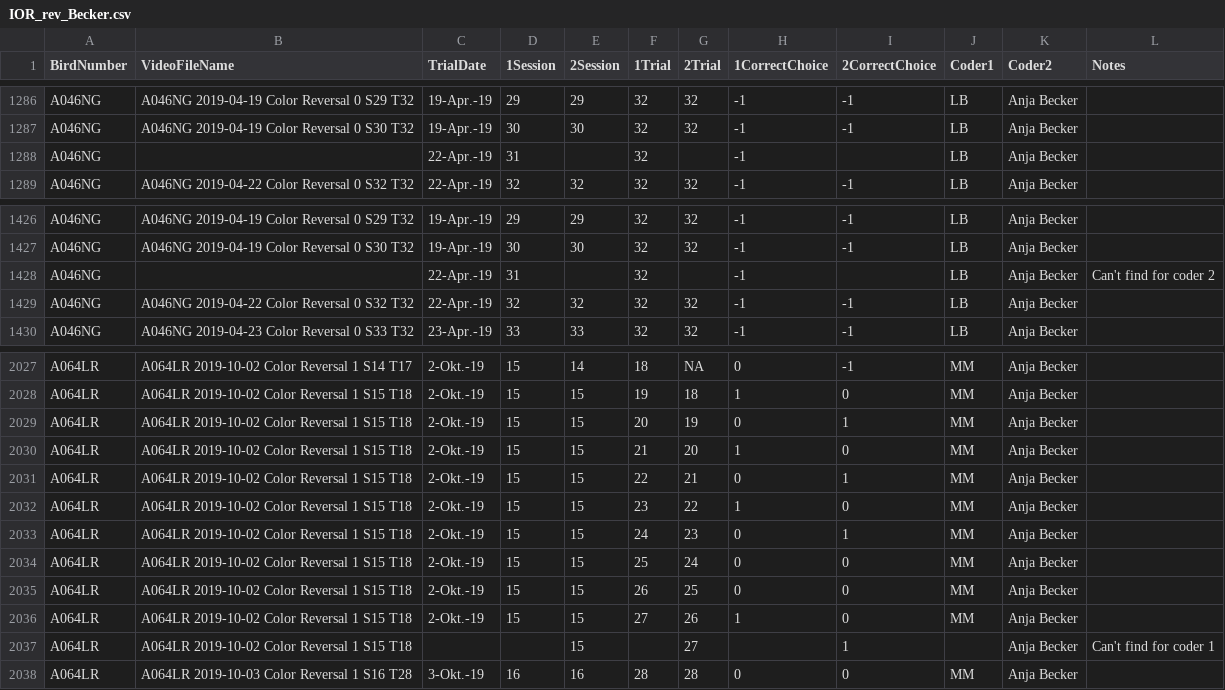
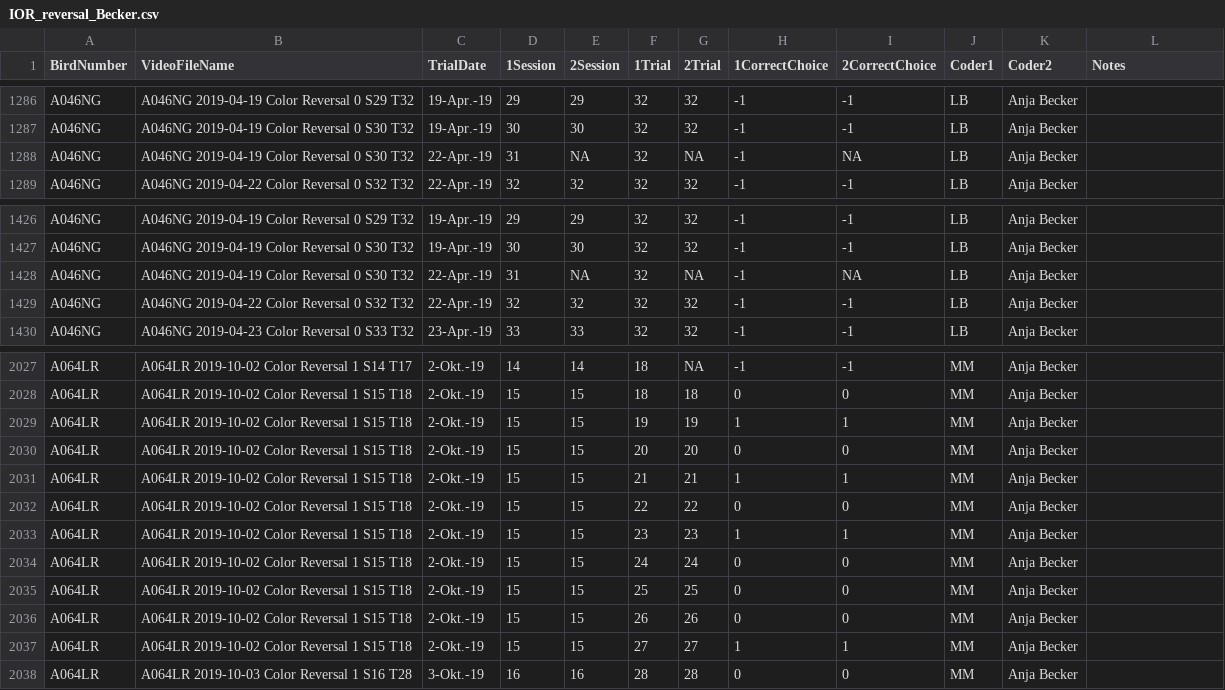
Before and after one commit to corinalogan/grackles, a CSV file: Files/Preregistrations/IOR_reversal_Becker.csv (was Files/Preregistrations/IOR_rev_Becker.csv), drawn as a sheet; only a part is shown, gaps mark what is left out; the diff covers the shown part only; the diff names each change by its address in the sheet, - before the commit and + after, or states it on an @@ line.

```diff
--- a/Files/Preregistrations/IOR_rev_Becker.csv
+++ b/Files/Preregistrations/IOR_reversal_Becker.csv
-B1288 (VideoFileName): (empty)
+B1288 (VideoFileName): A046NG 2019-04-19 Color Reversal 0 S30 T32
-E1288 (2Session): (empty)
+E1288 (2Session): NA
-G1288 (2Trial): (empty)
+G1288 (2Trial): NA
-I1288 (2CorrectChoice): (empty)
+I1288 (2CorrectChoice): NA
-B1428 (VideoFileName): (empty)
+B1428 (VideoFileName): A046NG 2019-04-19 Color Reversal 0 S30 T32
-E1428 (2Session): (empty)
+E1428 (2Session): NA
-G1428 (2Trial): (empty)
+G1428 (2Trial): NA
-I1428 (2CorrectChoice): (empty)
+I1428 (2CorrectChoice): NA
-L1428 (Notes): Can't find for coder 2
+L1428 (Notes): (empty)
-D2027 (1Session): 15
+D2027 (1Session): 14
-H2027 (1CorrectChoice): 0
+H2027 (1CorrectChoice): -1
-F2028 (1Trial): 19
+F2028 (1Trial): 18
-H2028 (1CorrectChoice): 1
+H2028 (1CorrectChoice): 0
-F2029 (1Trial): 20
+F2029 (1Trial): 19
-H2029 (1CorrectChoice): 0
+H2029 (1CorrectChoice): 1
-F2030 (1Trial): 21
+F2030 (1Trial): 20
-H2030 (1CorrectChoice): 1
+H2030 (1CorrectChoice): 0
-F2031 (1Trial): 22
+F2031 (1Trial): 21
-H2031 (1CorrectChoice): 0
+H2031 (1CorrectChoice): 1
-F2032 (1Trial): 23
+F2032 (1Trial): 22
-H2032 (1CorrectChoice): 1
+H2032 (1CorrectChoice): 0
-F2033 (1Trial): 24
+F2033 (1Trial): 23
-H2033 (1CorrectChoice): 0
+H2033 (1CorrectChoice): 1
-F2034 (1Trial): 25
+F2034 (1Trial): 24
-F2035 (1Trial): 26
+F2035 (1Trial): 25
-F2036 (1Trial): 27
+F2036 (1Trial): 26
-H2036 (1CorrectChoice): 1
+H2036 (1CorrectChoice): 0
-C2037 (TrialDate): (empty)
+C2037 (TrialDate): 2-Okt.-19
-D2037 (1Session): (empty)
+D2037 (1Session): 15
-F2037 (1Trial): (empty)
+F2037 (1Trial): 27
-H2037 (1CorrectChoice): (empty)
+H2037 (1CorrectChoice): 1
-J2037 (Coder1): (empty)
+J2037 (Coder1): MM
-L2037 (Notes): Can't find for coder 1
+L2037 (Notes): (empty)
```
Also changed, not shown: 132 edited cells elsewhere in this file.
